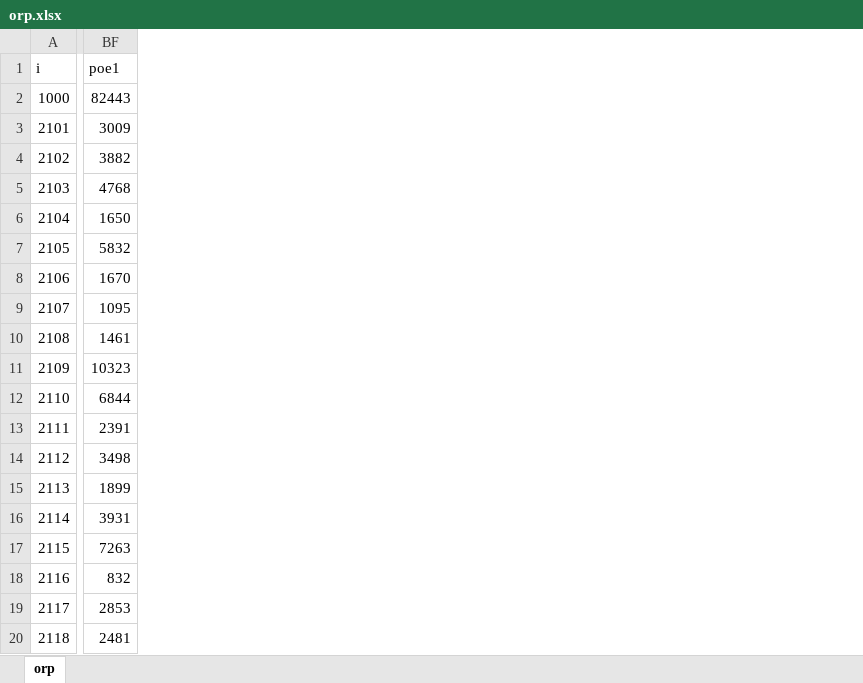
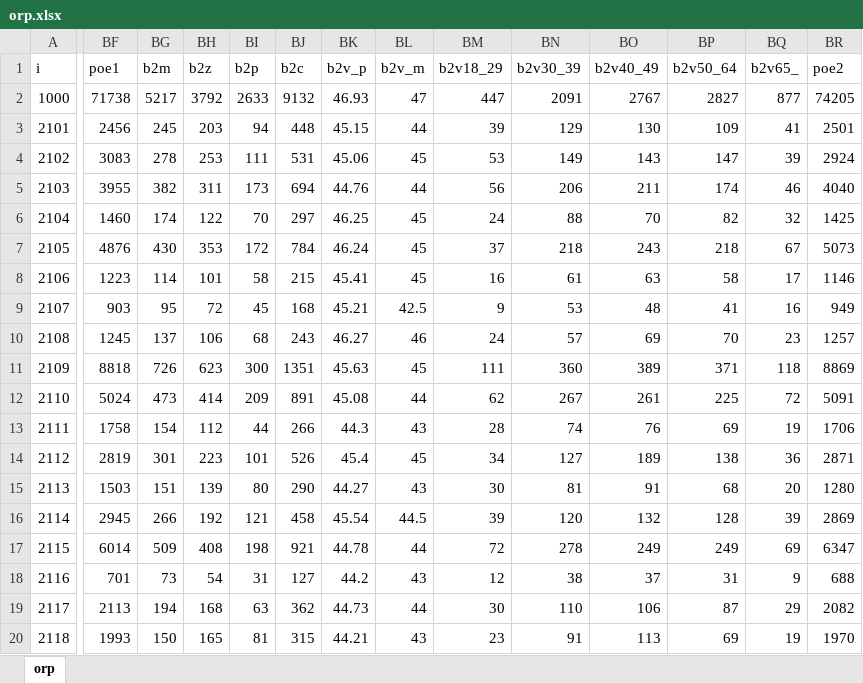
Before and after one commit to barasoukup/barasoukup.github.io, an Excel workbook: bankroty/excely/orp.xlsx, sheet orp, drawn as a sheet; only a part is shown, gaps mark what is left out; values as stored, in another font and other column widths than the file's, no borders; the diff covers the shown part only; the diff names each change by its address in the sheet, - before the commit and + after, or states it on an @@ line.

```diff
--- a/bankroty/excely/orp.xlsx (sheet orp)
+++ b/bankroty/excely/orp.xlsx (sheet orp)
+column BG (b2m), rows 2-20: 5217 | 245 | 278 | 382 | 174 | 430 | 114 | 95 | 137 | 726 | 473 | 154 | 301 | 151 | 266 | 509 | 73 | 194 | 150
+column BH (b2z), rows 2-20: 3792 | 203 | 253 | 311 | 122 | 353 | 101 | 72 | 106 | 623 | 414 | 112 | 223 | 139 | 192 | 408 | 54 | 168 | 165
+column BI (b2p), rows 2-20: 2633 | 94 | 111 | 173 | 70 | 172 | 58 | 45 | 68 | 300 | 209 | 44 | 101 | 80 | 121 | 198 | 31 | 63 | 81
+column BJ (b2c), rows 2-20: 9132 | 448 | 531 | 694 | 297 | 784 | 215 | 168 | 243 | 1351 | 891 | 266 | 526 | 290 | 458 | 921 | 127 | 362 | 315
+column BK (b2v_p), rows 2-20: 46.93 | 45.15 | 45.06 | 44.76 | 46.25 | 46.24 | 45.41 | 45.21 | 46.27 | 45.63 | 45.08 | 44.3 | 45.4 | 44.27 | 45.54 | 44.78 | 44.2 | 44.73 | 44.21
+column BL (b2v_m), rows 2-20: 47 | 44 | 45 | 44 | 45 | 45 | 45 | 42.5 | 46 | 45 | 44 | 43 | 45 | 43 | 44.5 | 44 | 43 | 44 | 43
+column BM (b2v18_29), rows 2-20: 447 | 39 | 53 | 56 | 24 | 37 | 16 | 9 | 24 | 111 | 62 | 28 | 34 | 30 | 39 | 72 | 12 | 30 | 23
+column BN (b2v30_39), rows 2-20: 2091 | 129 | 149 | 206 | 88 | 218 | 61 | 53 | 57 | 360 | 267 | 74 | 127 | 81 | 120 | 278 | 38 | 110 | 91
+column BO (b2v40_49), rows 2-20: 2767 | 130 | 143 | 211 | 70 | 243 | 63 | 48 | 69 | 389 | 261 | 76 | 189 | 91 | 132 | 249 | 37 | 106 | 113
+column BP (b2v50_64), rows 2-20: 2827 | 109 | 147 | 174 | 82 | 218 | 58 | 41 | 70 | 371 | 225 | 69 | 138 | 68 | 128 | 249 | 31 | 87 | 69
+column BQ (b2v65_), rows 2-20: 877 | 41 | 39 | 46 | 32 | 67 | 17 | 16 | 23 | 118 | 72 | 19 | 36 | 20 | 39 | 69 | 9 | 29 | 19
+column BR (poe2), rows 2-20: 74205 | 2501 | 2924 | 4040 | 1425 | 5073 | 1146 | 949 | 1257 | 8869 | 5091 | 1706 | 2871 | 1280 | 2869 | 6347 | 688 | 2082 | 1970
-BF2 (poe1): 82443
+BF2 (poe1): 71738
-BF3 (poe1): 3009
+BF3 (poe1): 2456
-BF4 (poe1): 3882
+BF4 (poe1): 3083
-BF5 (poe1): 4768
+BF5 (poe1): 3955
-BF6 (poe1): 1650
+BF6 (poe1): 1460
-BF7 (poe1): 5832
+BF7 (poe1): 4876
-BF8 (poe1): 1670
+BF8 (poe1): 1223
-BF9 (poe1): 1095
+BF9 (poe1): 903
-BF10 (poe1): 1461
+BF10 (poe1): 1245
-BF11 (poe1): 10323
+BF11 (poe1): 8818
-BF12 (poe1): 6844
+BF12 (poe1): 5024
-BF13 (poe1): 2391
+BF13 (poe1): 1758
-BF14 (poe1): 3498
+BF14 (poe1): 2819
-BF15 (poe1): 1899
+BF15 (poe1): 1503
-BF16 (poe1): 3931
+BF16 (poe1): 2945
-BF17 (poe1): 7263
+BF17 (poe1): 6014
-BF18 (poe1): 832
+BF18 (poe1): 701
-BF19 (poe1): 2853
+BF19 (poe1): 2113
-BF20 (poe1): 2481
+BF20 (poe1): 1993
```
Also changed, not shown: 1 added column and 187 edited cells elsewhere in this sheet, bankroty/excely/kraje.xlsx, bankroty/excely/okresy.xlsx, 11 other files.
